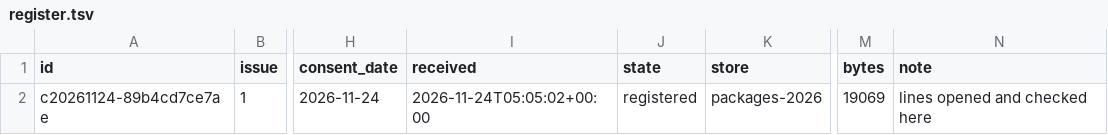
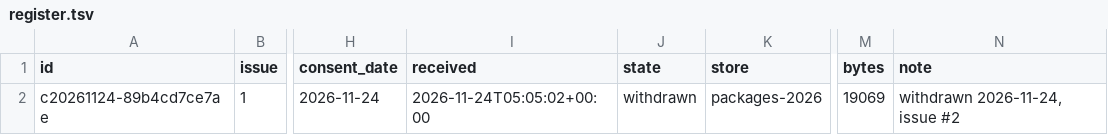
Before and after one commit to drdhaval2785/manuscribe-contributions, a TSV file: register.tsv, drawn as a sheet; only a part is shown, gaps mark what is left out; the diff names each change by its address in the sheet, - before the commit and + after, or states it on an @@ line.

```diff
--- a/register.tsv
+++ b/register.tsv
-J2 (state): registered
+J2 (state): withdrawn
-N2 (note): lines opened and checked here
+N2 (note): withdrawn 2026-11-24, issue #2
```
